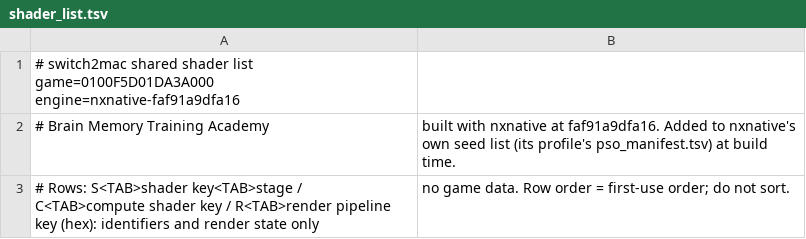
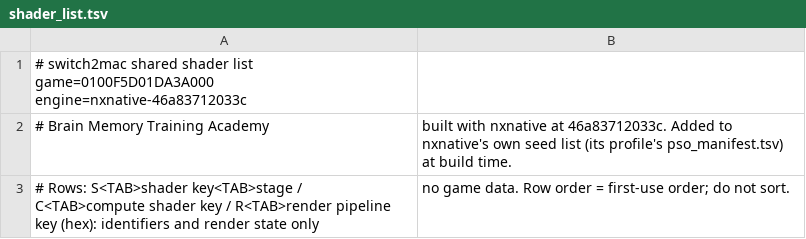
Before and after one commit to IT-Kwj/hermit, a TSV file: games/brain-memory-training-academy/shader_list.tsv, drawn as a sheet.

```diff
--- a/games/brain-memory-training-academy/shader_list.tsv
+++ b/games/brain-memory-training-academy/shader_list.tsv
@@ -1,3 +1,3 @@
-# switch2mac shared shader list	game=0100F5D01DA3A000	engine=nxnative-faf91a9dfa16
-# Brain Memory Training Academy, built with nxnative at faf91a9dfa16. Added to nxnative's own seed list (its profile's pso_manifest.tsv) at build time.
+# switch2mac shared shader list	game=0100F5D01DA3A000	engine=nxnative-46a83712033c
+# Brain Memory Training Academy, built with nxnative at 46a83712033c. Added to nxnative's own seed list (its profile's pso_manifest.tsv) at build time.
 # Rows: S<TAB>shader key<TAB>stage / C<TAB>compute shader key / R<TAB>render pipeline key (hex): identifiers and render state only, no game data. Row order = first-use order; do not sort.
```
Also changed, not shown: 2 other files.
